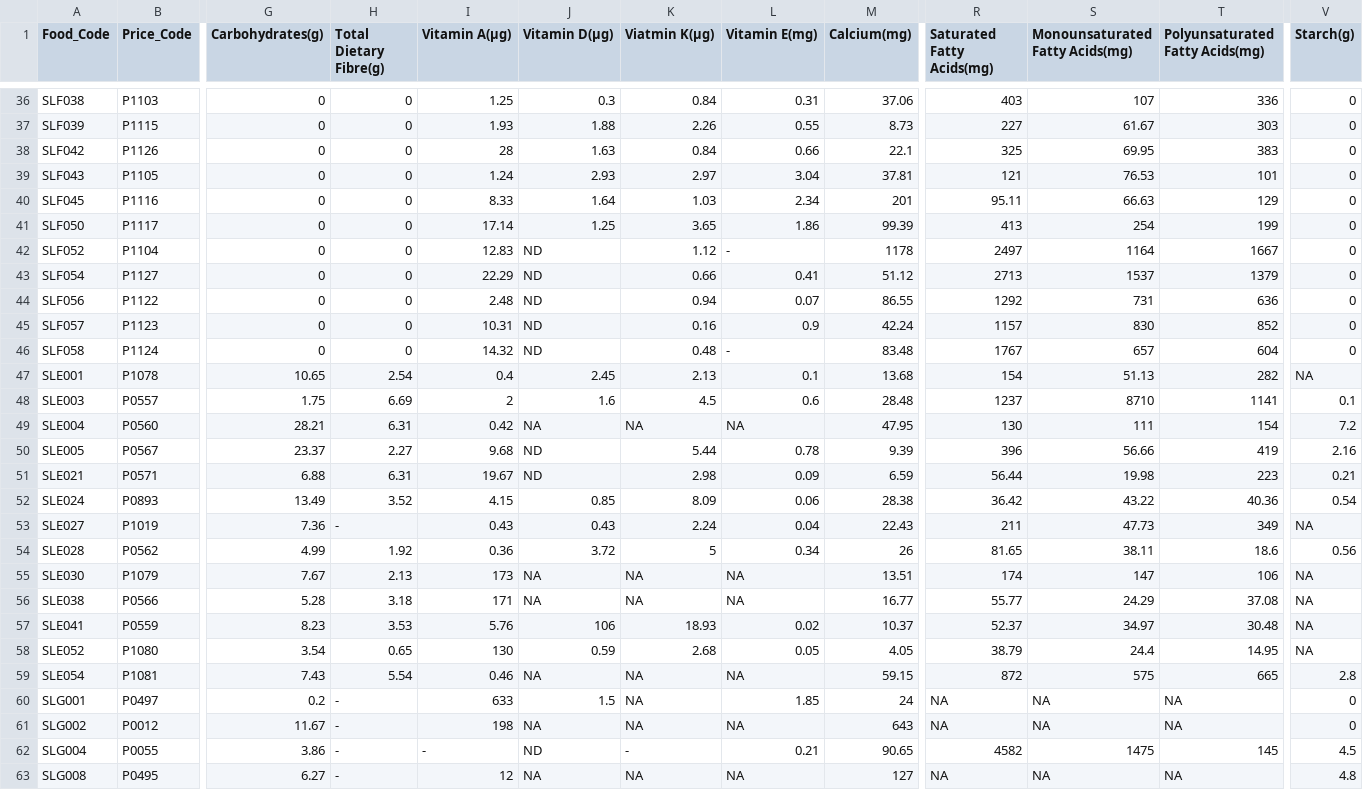
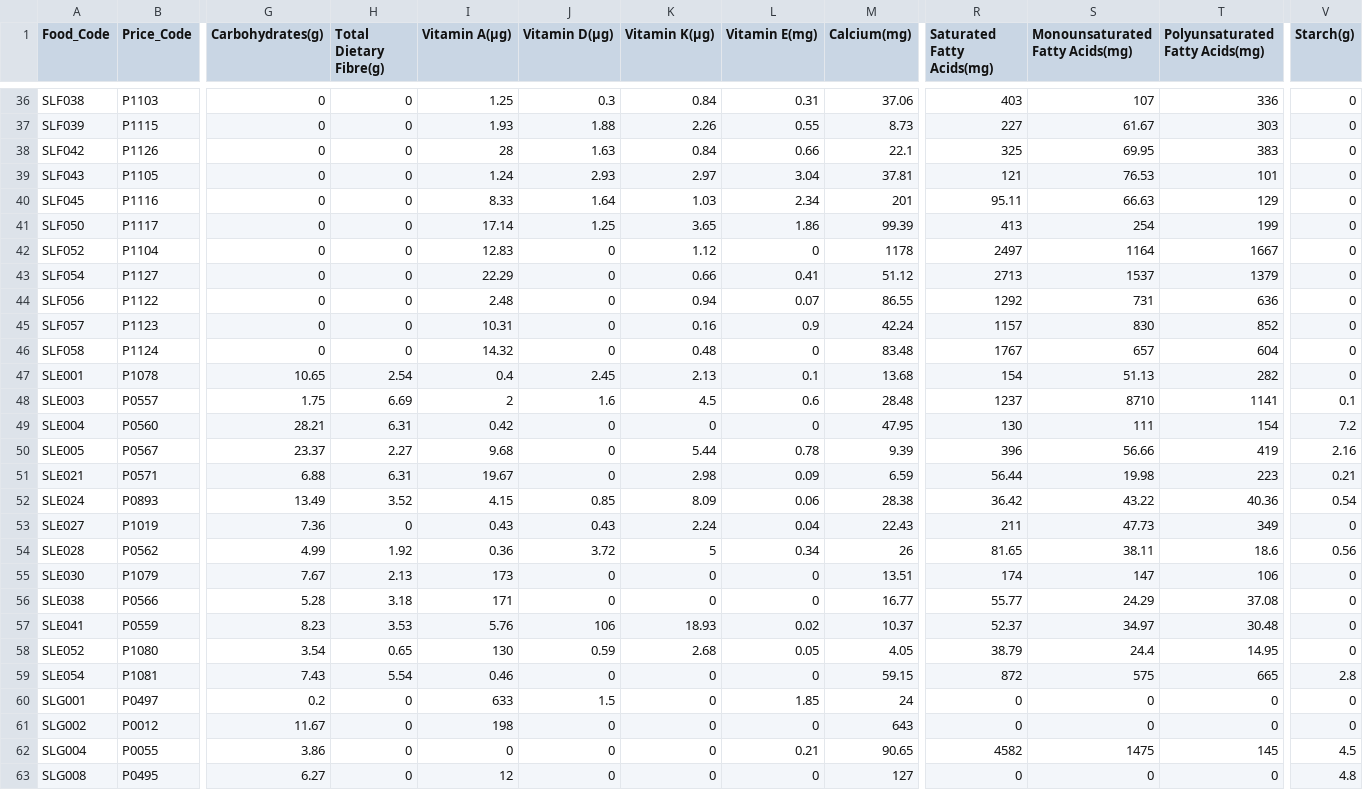
Before and after one commit to pinsara-aasith/coolmeal, a CSV file: data-analytics/datasets/ingredients/final_ingredients.csv, drawn as a sheet; only a part is shown, gaps mark what is left out; the diff covers the shown part only; the diff names each change by its address in the sheet, - before the commit and + after, or states it on an @@ line.

Commit message:
fix typos in csvs

```diff
--- a/data-analytics/datasets/ingredients/final_ingredients.csv
+++ b/data-analytics/datasets/ingredients/final_ingredients.csv
-K1: Viatmin K(µg)
+K1: Vitamin K(µg)
-J42:J46 (Vitamin D(µg)): ND
+J42:J46 (Vitamin D(µg)): 0
-L42 (Vitamin E(mg)): -
+L42 (Vitamin E(mg)): 0
-L46 (Vitamin E(mg)): -
+L46 (Vitamin E(mg)): 0
-V47 (Starch(g)): NA
+V47 (Starch(g)): 0
-J49 (Vitamin D(µg)): NA
+J49 (Vitamin D(µg)): 0
-K49 (Vitamin K(µg)): NA
+K49 (Vitamin K(µg)): 0
-L49 (Vitamin E(mg)): NA
+L49 (Vitamin E(mg)): 0
-J50:J51 (Vitamin D(µg)): ND
+J50:J51 (Vitamin D(µg)): 0
-H53 (Total Dietary Fibre(g)): -
+H53 (Total Dietary Fibre(g)): 0
-V53 (Starch(g)): NA
+V53 (Starch(g)): 0
-J55:J56 (Vitamin D(µg)): NA
+J55:J56 (Vitamin D(µg)): 0
-K55:K56 (Vitamin K(µg)): NA
+K55:K56 (Vitamin K(µg)): 0
-L55:L56 (Vitamin E(mg)): NA
+L55:L56 (Vitamin E(mg)): 0
-V55:V58 (Starch(g)): NA
+V55:V58 (Starch(g)): 0
-J59 (Vitamin D(µg)): NA
+J59 (Vitamin D(µg)): 0
-K59:K61 (Vitamin K(µg)): NA
+K59:K61 (Vitamin K(µg)): 0
-L59 (Vitamin E(mg)): NA
+L59 (Vitamin E(mg)): 0
-H60:H63 (Total Dietary Fibre(g)): -
+H60:H63 (Total Dietary Fibre(g)): 0
-R60:R61 (Saturated Fatty Acids(mg)): NA
+R60:R61 (Saturated Fatty Acids(mg)): 0
-S60:S61 (Monounsaturated Fatty Acids(mg)): NA
+S60:S61 (Monounsaturated Fatty Acids(mg)): 0
-T60:T61 (Polyunsaturated Fatty Acids(mg)): NA
+T60:T61 (Polyunsaturated Fatty Acids(mg)): 0
-J61 (Vitamin D(µg)): NA
+J61 (Vitamin D(µg)): 0
-L61 (Vitamin E(mg)): NA
+L61 (Vitamin E(mg)): 0
-I62 (Vitamin A(µg)): -
+I62 (Vitamin A(µg)): 0
-J62 (Vitamin D(µg)): ND
+J62 (Vitamin D(µg)): 0
-K62 (Vitamin K(µg)): -
+K62 (Vitamin K(µg)): 0
-J63 (Vitamin D(µg)): NA
+J63 (Vitamin D(µg)): 0
-K63 (Vitamin K(µg)): NA
+K63 (Vitamin K(µg)): 0
-L63 (Vitamin E(mg)): NA
+L63 (Vitamin E(mg)): 0
-R63 (Saturated Fatty Acids(mg)): NA
+R63 (Saturated Fatty Acids(mg)): 0
-S63 (Monounsaturated Fatty Acids(mg)): NA
+S63 (Monounsaturated Fatty Acids(mg)): 0
-T63 (Polyunsaturated Fatty Acids(mg)): NA
+T63 (Polyunsaturated Fatty Acids(mg)): 0
```
Also changed, not shown: 73 edited cells elsewhere in this file, data-analytics/datasets/ingredients/ingredients.csv.
